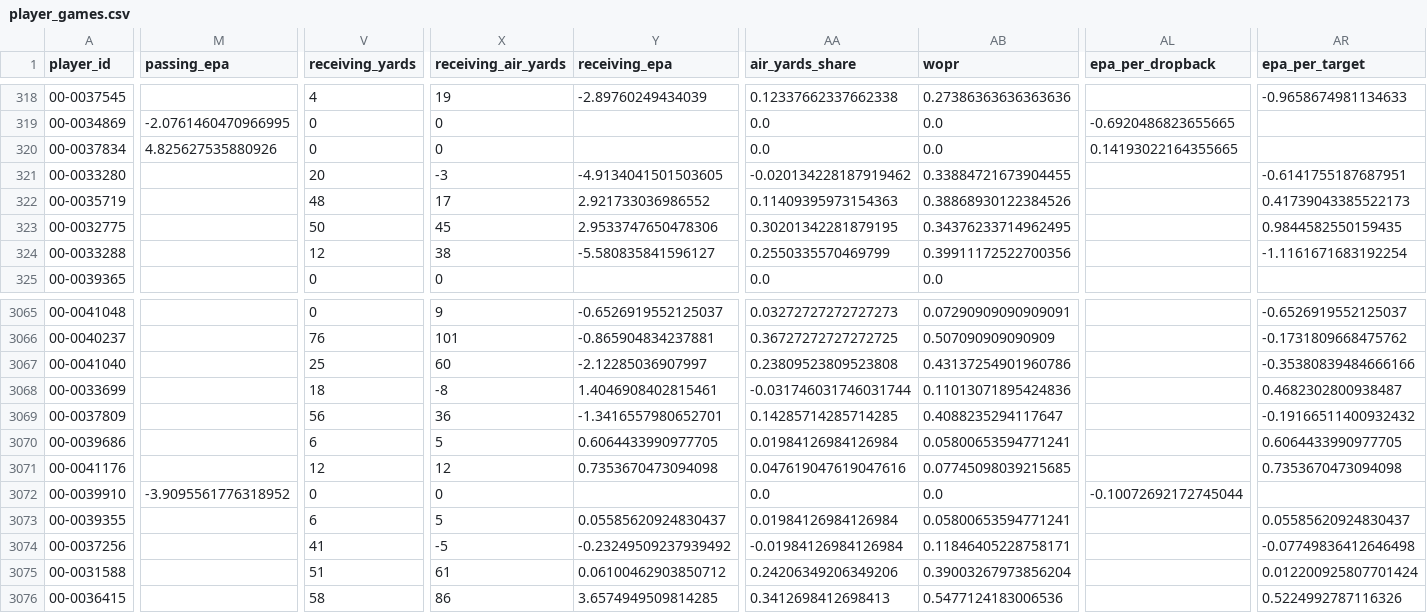
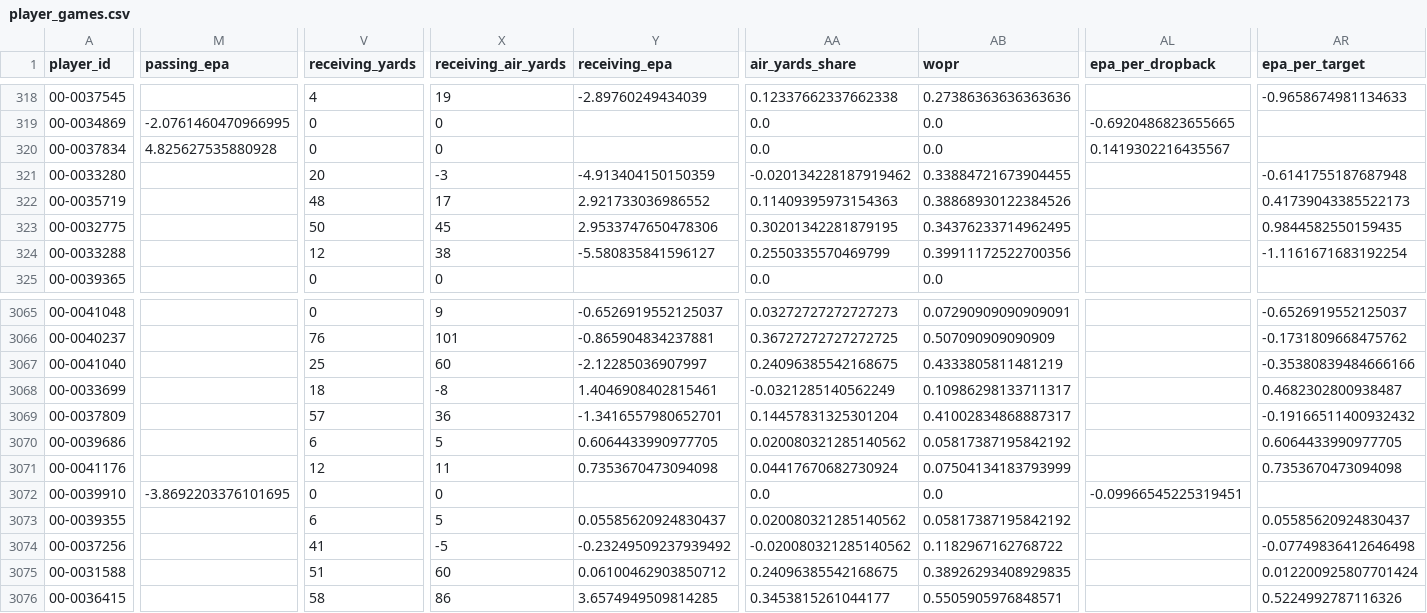
Before and after one commit to bmillercreates/The-Prop-Exchange, a CSV file: data/stats/player_games.csv, drawn as a sheet; only a part is shown, gaps mark what is left out; the diff covers the shown part only; the diff names each change by its address in the sheet, - before the commit and + after, or states it on an @@ line.

```diff
--- a/data/stats/player_games.csv
+++ b/data/stats/player_games.csv
-M320 (passing_epa): 4.825627535880926
+M320 (passing_epa): 4.825627535880928
-AL320 (epa_per_dropback): 0.14193022164355665
+AL320 (epa_per_dropback): 0.1419302216435567
-Y321 (receiving_epa): -4.9134041501503605
+Y321 (receiving_epa): -4.913404150150359
-AR321 (epa_per_target): -0.6141755187687951
+AR321 (epa_per_target): -0.6141755187687948
-AA3067 (air_yards_share): 0.23809523809523808
+AA3067 (air_yards_share): 0.24096385542168675
-AB3067 (wopr): 0.43137254901960786
+AB3067 (wopr): 0.4333805811481219
-AA3068 (air_yards_share): -0.031746031746031744
+AA3068 (air_yards_share): -0.0321285140562249
-AB3068 (wopr): 0.11013071895424836
+AB3068 (wopr): 0.10986298133711317
-V3069 (receiving_yards): 56
+V3069 (receiving_yards): 57
-AA3069 (air_yards_share): 0.14285714285714285
+AA3069 (air_yards_share): 0.14457831325301204
-AB3069 (wopr): 0.4088235294117647
+AB3069 (wopr): 0.41002834868887317
-AA3070 (air_yards_share): 0.01984126984126984
+AA3070 (air_yards_share): 0.020080321285140562
-AB3070 (wopr): 0.05800653594771241
+AB3070 (wopr): 0.05817387195842192
-X3071 (receiving_air_yards): 12
+X3071 (receiving_air_yards): 11
-AA3071 (air_yards_share): 0.047619047619047616
+AA3071 (air_yards_share): 0.04417670682730924
-AB3071 (wopr): 0.07745098039215685
+AB3071 (wopr): 0.07504134183793999
-M3072 (passing_epa): -3.9095561776318952
+M3072 (passing_epa): -3.8692203376101695
-AL3072 (epa_per_dropback): -0.10072692172745044
+AL3072 (epa_per_dropback): -0.09966545225319451
-AA3073 (air_yards_share): 0.01984126984126984
+AA3073 (air_yards_share): 0.020080321285140562
-AB3073 (wopr): 0.05800653594771241
+AB3073 (wopr): 0.05817387195842192
-AA3074 (air_yards_share): -0.01984126984126984
+AA3074 (air_yards_share): -0.020080321285140562
-AB3074 (wopr): 0.11846405228758171
+AB3074 (wopr): 0.1182967162768722
-X3075 (receiving_air_yards): 61
+X3075 (receiving_air_yards): 60
-AA3075 (air_yards_share): 0.24206349206349206
+AA3075 (air_yards_share): 0.24096385542168675
-AB3075 (wopr): 0.39003267973856204
+AB3075 (wopr): 0.38926293408929835
-AA3076 (air_yards_share): 0.3412698412698413
+AA3076 (air_yards_share): 0.3453815261044177
-AB3076 (wopr): 0.5477124183006536
+AB3076 (wopr): 0.5505905976848571
```
Also changed, not shown: 27 edited cells elsewhere in this file, data/injuries.csv, data/stats/games.csv, 20 other files.
